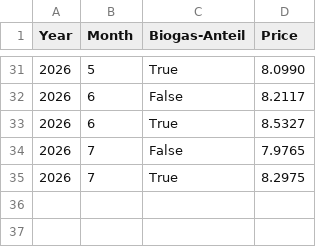
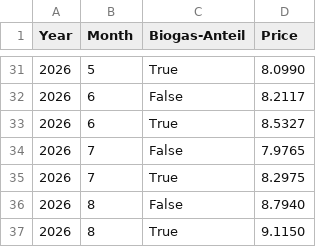
Before and after one commit to Andimg/we_optimaaktiv, a CSV file: naturalgas_prices.csv, drawn as a sheet; only a part is shown, gaps mark what is left out; the diff names each change by its address in the sheet, - before the commit and + after, or states it on an @@ line.

Commit message:
Add natural gas prices for August 2026

```diff
--- a/naturalgas_prices.csv
+++ b/naturalgas_prices.csv
+row 36: 2026 | 8 | False | 8.7940
+row 37: 2026 | 8 | True | 9.1150
```
